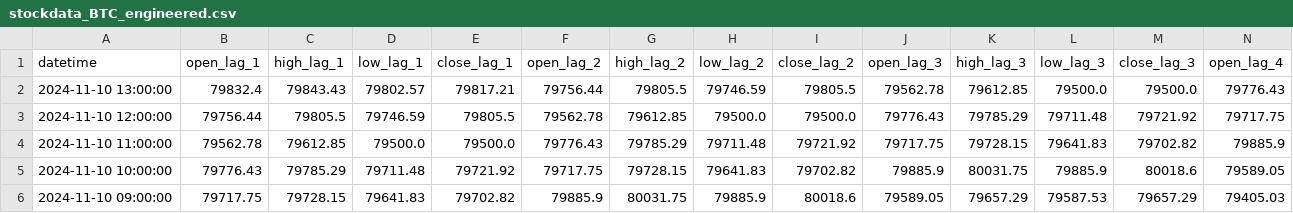
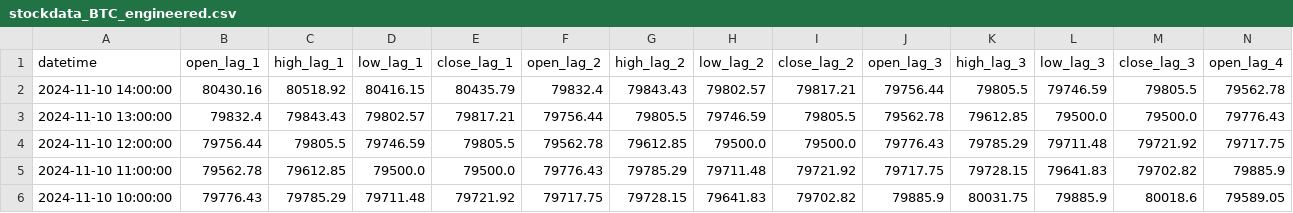
Before and after one commit to nafis-neehal/Trade-mind, a CSV file: data/engineered/stockdata_BTC_engineered.csv, drawn as a sheet; only a part is shown; the shorter side is filled out with more unchanged rows; rows hold the shown columns only; the diff names each change by its address in the sheet, - before the commit and + after, or states it on an @@ line.

```diff
--- a/data/engineered/stockdata_BTC_engineered.csv
+++ b/data/engineered/stockdata_BTC_engineered.csv
+row 2: 2024-11-10 14:00:00 | 80430.16 | 80518.92 | 80416.15 | 80435.79 | 79832.4 | 79843.43 | 79802.57 | 79817.21 | 79756.44 | 79805.5 | 79746.59 | 79805.5 | 79562.78
```
Also changed, not shown: 1 other file.
